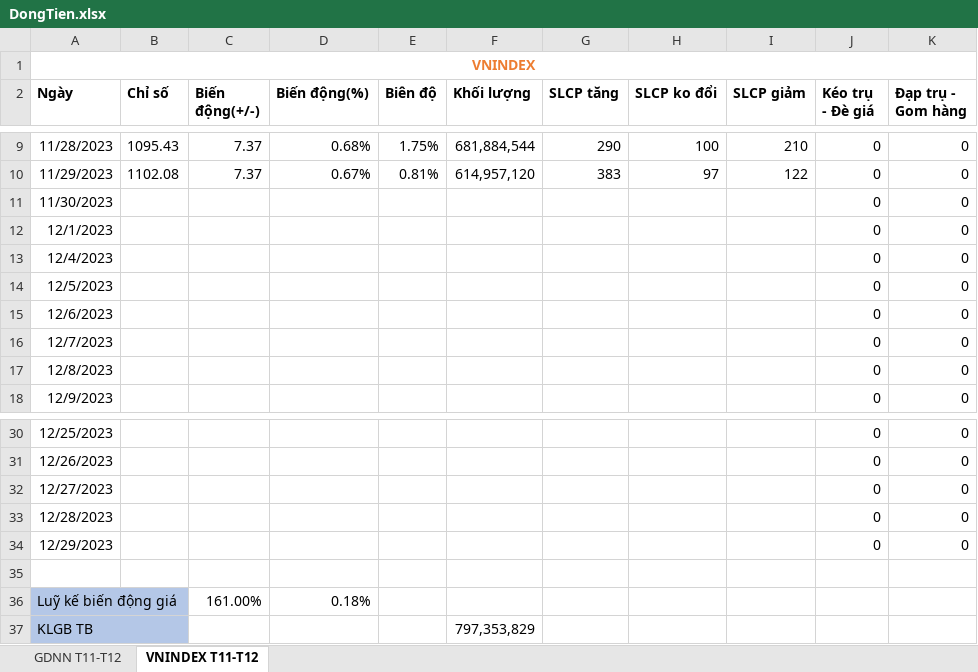
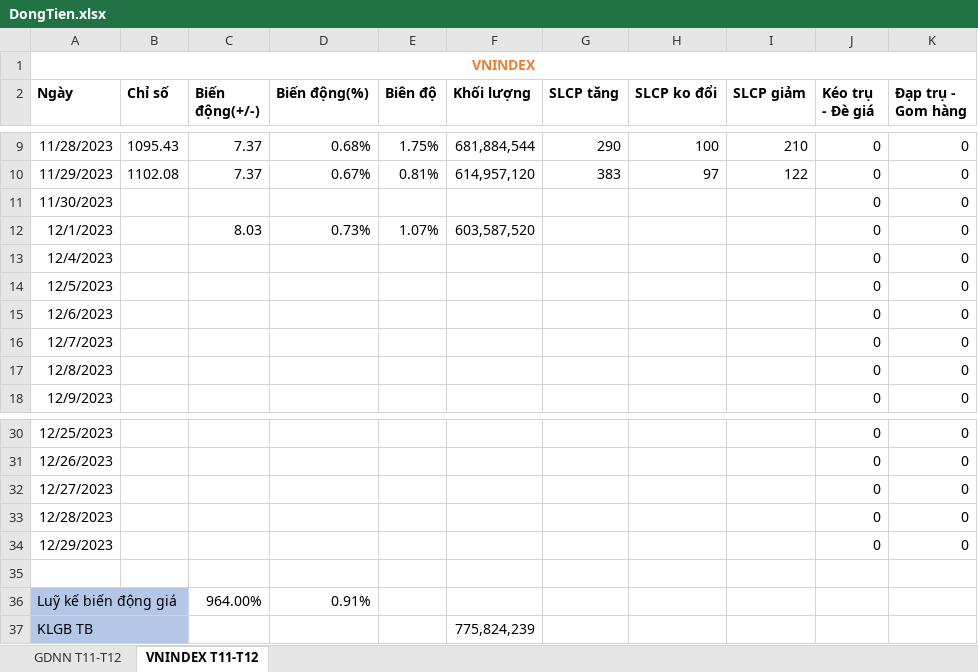
Before and after one commit to fury2003/stocks, an Excel workbook: 2023/DongTien.xlsx, sheet VNINDEX T11-T12, drawn as a sheet; only a part is shown, gaps mark what is left out; values as stored, in another font and other column widths than the file's, no borders; conditional formats not drawn; the diff names each change by its address in the sheet, - before the commit and + after, or states it on an @@ line.

```diff
--- a/2023/DongTien.xlsx (sheet VNINDEX T11-T12)
+++ b/2023/DongTien.xlsx (sheet VNINDEX T11-T12)
-C12 (Biến động(+/-)): (empty)
+C12 (Biến động(+/-)): 8.03
-D12 (Biến động(%)): (empty)
+D12 (Biến động(%)): 0.73%
-E12 (Biên độ): (empty)
+E12 (Biên độ): 1.07%
-F12 (Khối lượng): (empty)
+F12 (Khối lượng): 603,587,520
-C36 (Biến động(+/-)): 161.00%
+C36 (Biến động(+/-)): 964.00%
-D36 (Biến động(%)): 0.18%
+D36 (Biến động(%)): 0.91%
-F37 (Khối lượng): 797,353,829
+F37 (Khối lượng): 775,824,239
```
Also changed, not shown: sheet GDNN T11-T12.
